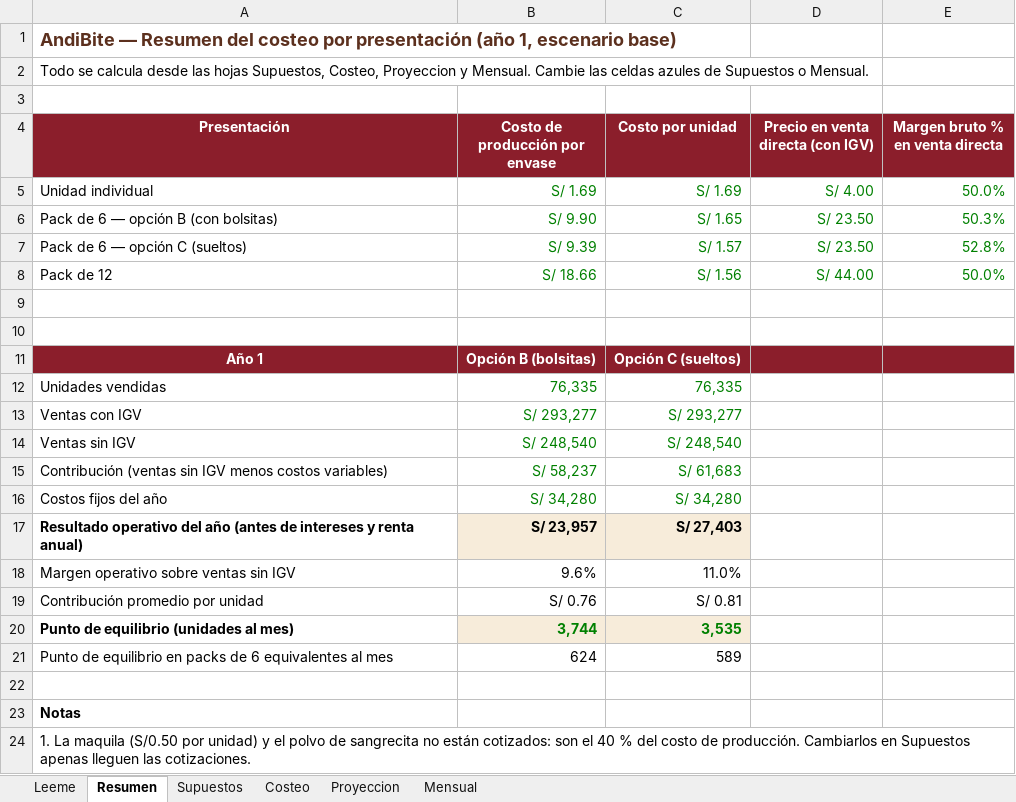
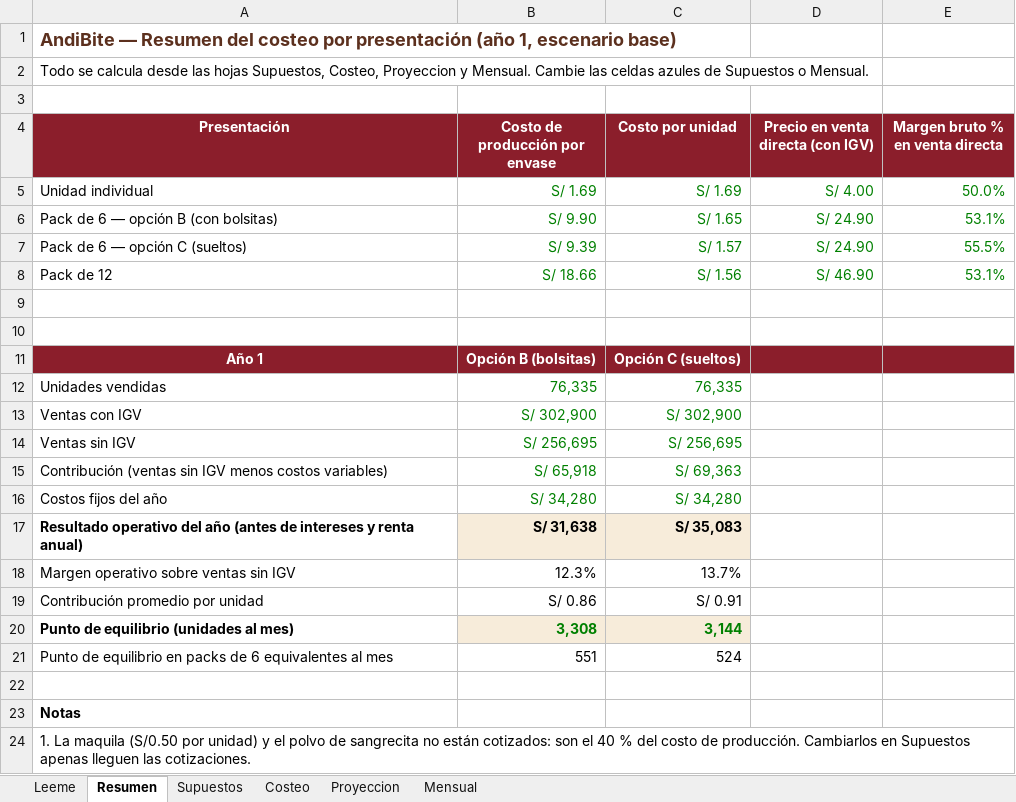
Before and after one commit to Darknow-web/Desarrollo-y-lanzamiento-de-producto-y-marca, an Excel workbook: 04-reformulacion/Costeo-presentaciones-AndiBite.xlsx, sheet Resumen, drawn as a sheet; only a part is shown; values as stored, in another font and other column widths than the file's, no borders; the diff names each change by its address in the sheet, - before the commit and + after, or states it on an @@ line.

```diff
--- a/04-reformulacion/Costeo-presentaciones-AndiBite.xlsx (sheet Resumen)
+++ b/04-reformulacion/Costeo-presentaciones-AndiBite.xlsx (sheet Resumen)
-D6:D7: S/ 23.50
+D6:D7: S/ 24.90
-E6 (Margen bruto % en venta directa): 50.3%
+E6 (Margen bruto % en venta directa): 53.1%
-E7 (Margen bruto % en venta directa): 52.8%
+E7 (Margen bruto % en venta directa): 55.5%
-D8: S/ 44.00
+D8: S/ 46.90
-E8 (Margen bruto % en venta directa): 50.0%
+E8 (Margen bruto % en venta directa): 53.1%
-B13 (Costo de producción por envase): S/ 293,277
+B13 (Costo de producción por envase): S/ 302,900
-C13 (Costo por unidad): S/ 293,277
+C13 (Costo por unidad): S/ 302,900
-B14 (Costo de producción por envase): S/ 248,540
+B14 (Costo de producción por envase): S/ 256,695
-C14 (Costo por unidad): S/ 248,540
+C14 (Costo por unidad): S/ 256,695
-B15 (Costo de producción por envase): S/ 58,237
+B15 (Costo de producción por envase): S/ 65,918
-C15 (Costo por unidad): S/ 61,683
+C15 (Costo por unidad): S/ 69,363
-B17 (Costo de producción por envase): S/ 23,957
+B17 (Costo de producción por envase): S/ 31,638
-C17 (Costo por unidad): S/ 27,403
+C17 (Costo por unidad): S/ 35,083
-B18 (Costo de producción por envase): 9.6%
+B18 (Costo de producción por envase): 12.3%
-C18 (Costo por unidad): 11.0%
+C18 (Costo por unidad): 13.7%
-B19 (Costo de producción por envase): S/ 0.76
+B19 (Costo de producción por envase): S/ 0.86
-C19 (Costo por unidad): S/ 0.81
+C19 (Costo por unidad): S/ 0.91
-B20 (Costo de producción por envase): 3,744
+B20 (Costo de producción por envase): 3,308
-C20 (Costo por unidad): 3,535
+C20 (Costo por unidad): 3,144
-B21 (Costo de producción por envase): 624
+B21 (Costo de producción por envase): 551
-C21 (Costo por unidad): 589
+C21 (Costo por unidad): 524
```
Also changed, not shown: sheet Mensual, sheet Proyeccion, sheet Costeo, sheet Supuestos, 1 other file.
